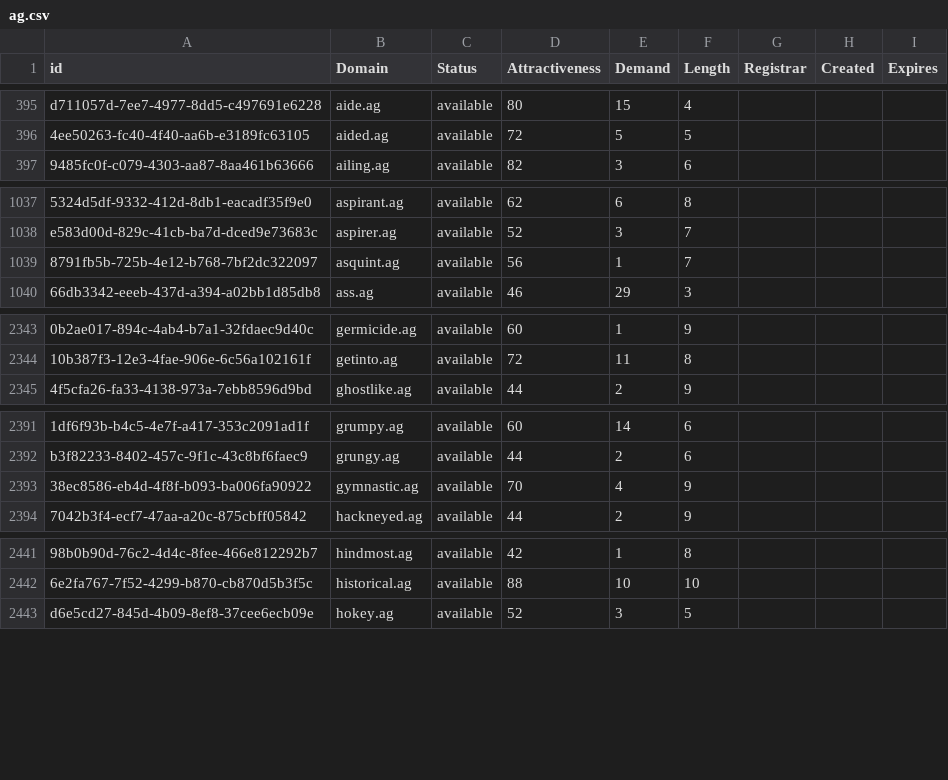
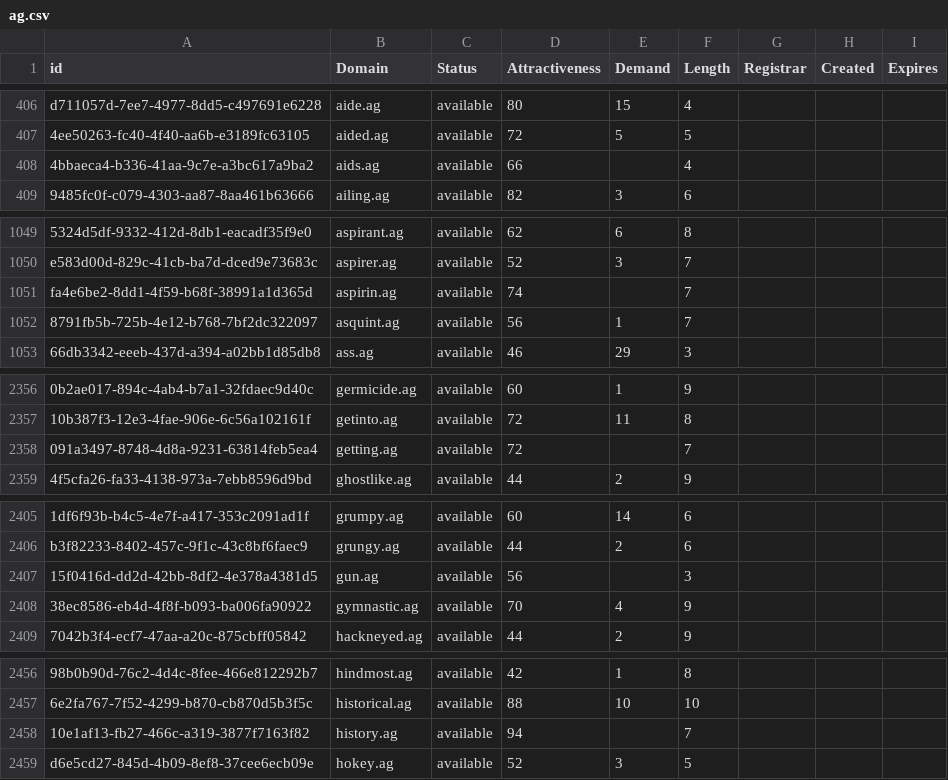
Before and after one commit to UniqueDomains/ag-oneword-domains, a CSV file: ag.csv, drawn as a sheet; only a part is shown, gaps mark what is left out; the diff covers the shown part only; the diff names each change by its address in the sheet, - before the commit and + after, or states it on an @@ line.

```diff
--- a/ag.csv
+++ b/ag.csv
+row 408: 4bbaeca4-b336-41aa-9c7e-a3bc617a9ba2 | aids.ag | available | 66 |  | 4
+row 1051: fa4e6be2-8dd1-4f59-b68f-38991a1d365d | aspirin.ag | available | 74 |  | 7
+row 2358: 091a3497-8748-4d8a-9231-63814feb5ea4 | getting.ag | available | 72 |  | 7
+row 2407: 15f0416d-dd2d-42bb-8df2-4e378a4381d5 | gun.ag | available | 56 |  | 3
+row 2458: 10e1af13-fb27-466c-a319-3877f7163f82 | history.ag | available | 94 |  | 7
```
Also changed, not shown: 23 added rows and 48 edited cells elsewhere in this file, 2 other files.
